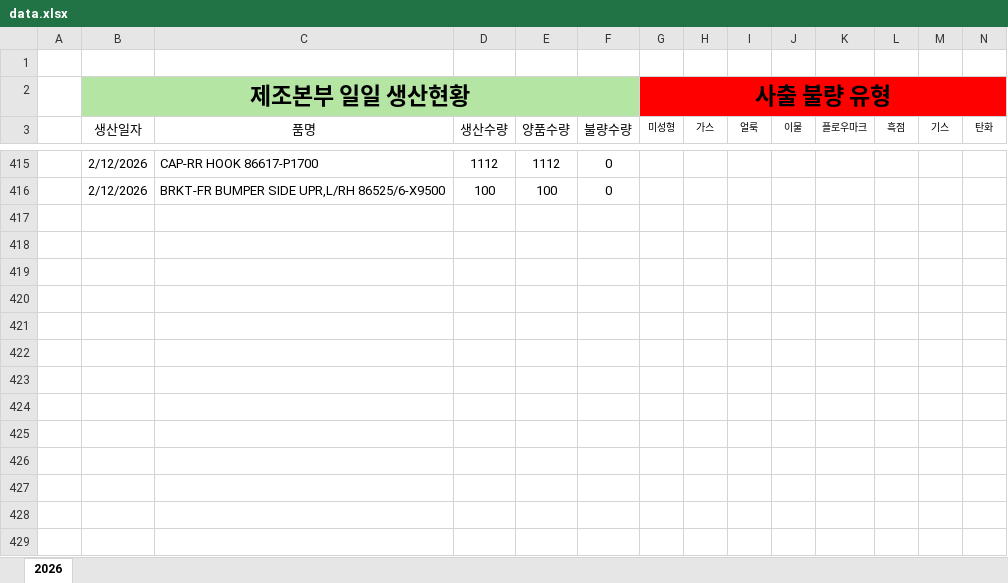
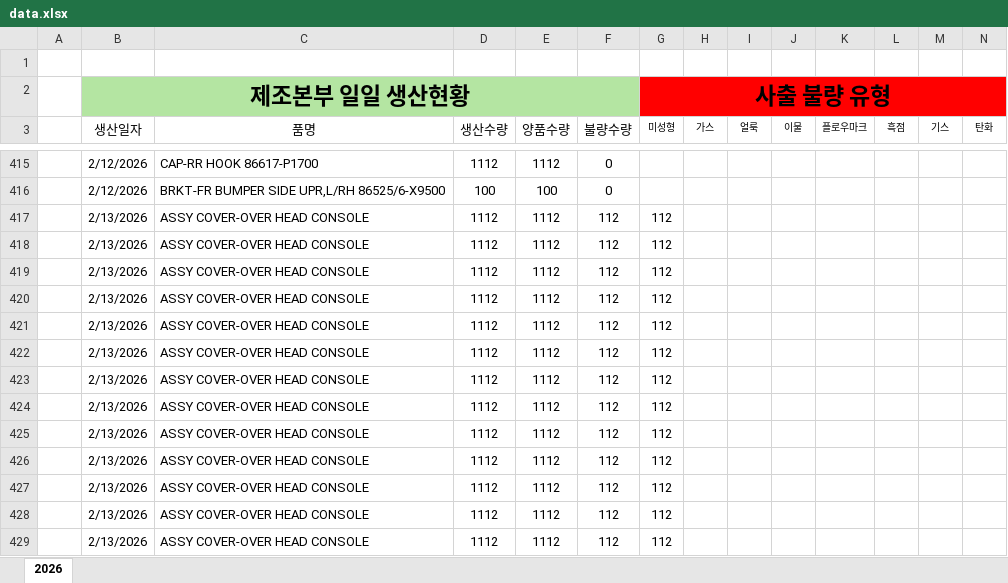
Before and after one commit to 99805106aa-web/namdogeum-dashboard, an Excel workbook: data.xlsx, sheet 2026, drawn as a sheet; only a part is shown, gaps mark what is left out; values as stored, in another font and other column widths than the file's, no borders; rows hold the shown columns only; the diff names each change by its address in the sheet, - before the commit and + after, or states it on an @@ line.

Commit message:
Add files via upload

```diff
--- a/data.xlsx (sheet 2026)
+++ b/data.xlsx (sheet 2026)
+row 417:  | 2/13/2026 | ASSY COVER-OVER HEAD CONSOLE | 1112 | 1112 | 112 | 112
+row 418:  | 2/13/2026 | ASSY COVER-OVER HEAD CONSOLE | 1112 | 1112 | 112 | 112
+row 419:  | 2/13/2026 | ASSY COVER-OVER HEAD CONSOLE | 1112 | 1112 | 112 | 112
+row 420:  | 2/13/2026 | ASSY COVER-OVER HEAD CONSOLE | 1112 | 1112 | 112 | 112
+row 421:  | 2/13/2026 | ASSY COVER-OVER HEAD CONSOLE | 1112 | 1112 | 112 | 112
+row 422:  | 2/13/2026 | ASSY COVER-OVER HEAD CONSOLE | 1112 | 1112 | 112 | 112
+row 423:  | 2/13/2026 | ASSY COVER-OVER HEAD CONSOLE | 1112 | 1112 | 112 | 112
+row 424:  | 2/13/2026 | ASSY COVER-OVER HEAD CONSOLE | 1112 | 1112 | 112 | 112
+row 425:  | 2/13/2026 | ASSY COVER-OVER HEAD CONSOLE | 1112 | 1112 | 112 | 112
+row 426:  | 2/13/2026 | ASSY COVER-OVER HEAD CONSOLE | 1112 | 1112 | 112 | 112
+row 427:  | 2/13/2026 | ASSY COVER-OVER HEAD CONSOLE | 1112 | 1112 | 112 | 112
+row 428:  | 2/13/2026 | ASSY COVER-OVER HEAD CONSOLE | 1112 | 1112 | 112 | 112
+row 429:  | 2/13/2026 | ASSY COVER-OVER HEAD CONSOLE | 1112 | 1112 | 112 | 112
```
